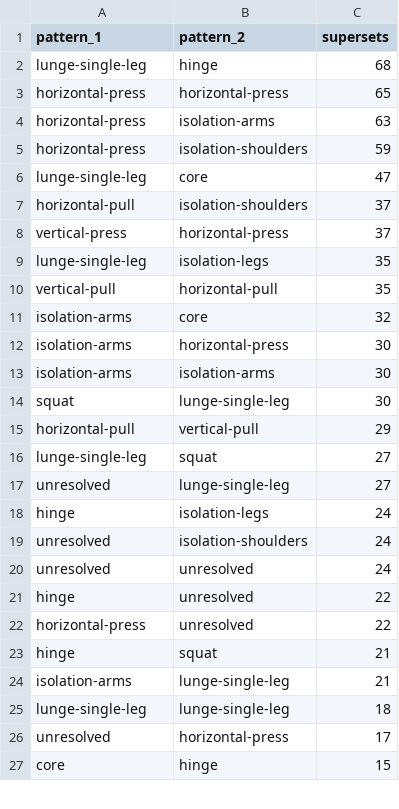
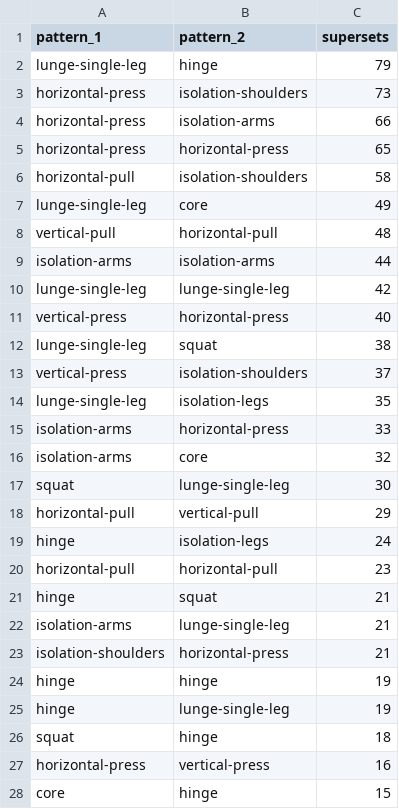
Before and after one commit to diegoavalon/workout, a CSV file: data/reports/analysis/q07-pairings-patterns.csv, drawn as a sheet; only a part is shown; the diff covers the shown part only.

```diff
--- a/data/reports/analysis/q07-pairings-patterns.csv
+++ b/data/reports/analysis/q07-pairings-patterns.csv
@@ -1,27 +1,28 @@
 pattern_1,pattern_2,supersets
-lunge-single-leg,hinge,68
+lunge-single-leg,hinge,79
+horizontal-press,isolation-shoulders,73
+horizontal-press,isolation-arms,66
 horizontal-press,horizontal-press,65
-horizontal-press,isolation-arms,63
-horizontal-press,isolation-shoulders,59
-lunge-single-leg,core,47
-horizontal-pull,isolation-shoulders,37
-vertical-press,horizontal-press,37
+horizontal-pull,isolation-shoulders,58
+lunge-single-leg,core,49
+vertical-pull,horizontal-pull,48
+isolation-arms,isolation-arms,44
+lunge-single-leg,lunge-single-leg,42
+vertical-press,horizontal-press,40
+lunge-single-leg,squat,38
+vertical-press,isolation-shoulders,37
 lunge-single-leg,isolation-legs,35
-vertical-pull,horizontal-pull,35
+isolation-arms,horizontal-press,33
 isolation-arms,core,32
-isolation-arms,horizontal-press,30
-isolation-arms,isolation-arms,30
 squat,lunge-single-leg,30
 horizontal-pull,vertical-pull,29
-lunge-single-leg,squat,27
-unresolved,lunge-single-leg,27
 hinge,isolation-legs,24
-unresolved,isolation-shoulders,24
-unresolved,unresolved,24
-hinge,unresolved,22
-horizontal-press,unresolved,22
+horizontal-pull,horizontal-pull,23
 hinge,squat,21
 isolation-arms,lunge-single-leg,21
-lunge-single-leg,lunge-single-leg,18
-unresolved,horizontal-press,17
+isolation-shoulders,horizontal-press,21
+hinge,hinge,19
+hinge,lunge-single-leg,19
+squat,hinge,18
+horizontal-press,vertical-press,16
 core,hinge,15
```
Also changed, not shown: 5 added rows, 18 removed rows and 6 edited cells elsewhere in this file, data/reports/analysis/q02-slot-fill.csv, data/reports/analysis/q03-rotation-by-slot.csv, 20 other files.
